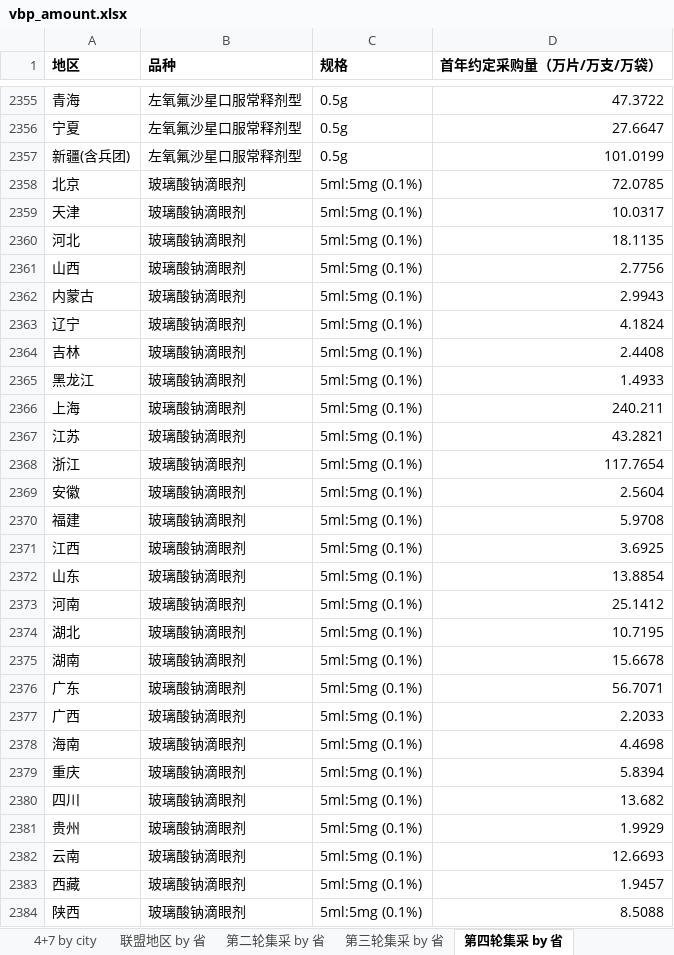
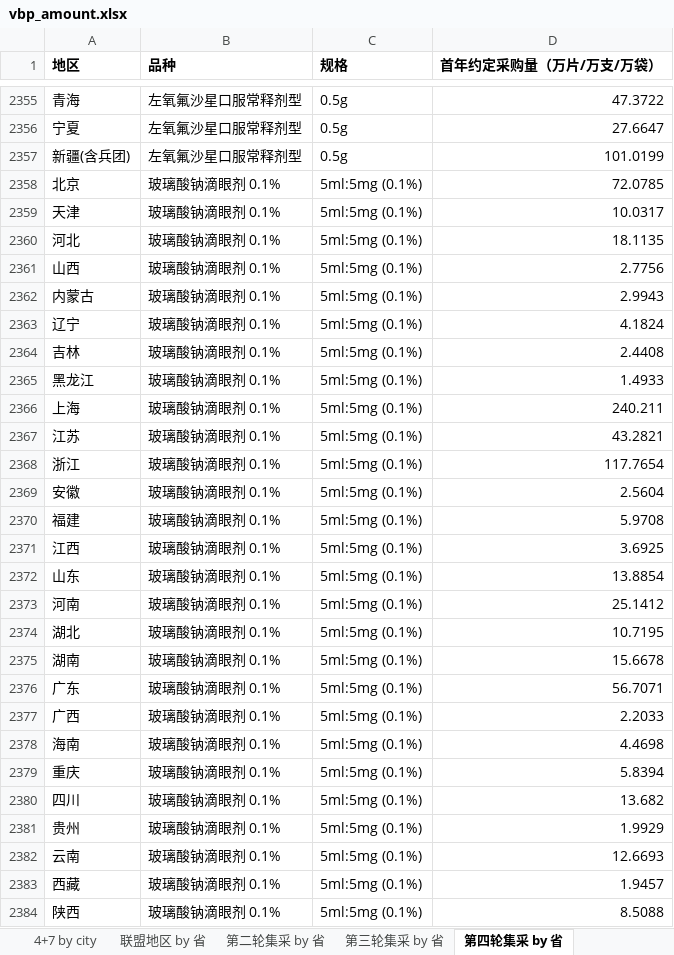
Before and after one commit to ccpic/datasite, an Excel workbook: vbp_amount.xlsx, sheet 第四轮集采 by 省, drawn as a sheet; only a part is shown, gaps mark what is left out; values as stored, in another font and other column widths than the file's, no borders; the diff covers the shown part only; the diff names each change by its address in the sheet, - before the commit and + after, or states it on an @@ line.

```diff
--- a/vbp_amount.xlsx (sheet 第四轮集采 by 省)
+++ b/vbp_amount.xlsx (sheet 第四轮集采 by 省)
-B2358:B2384 (品种): 玻璃酸钠滴眼剂
+B2358:B2384 (品种): 玻璃酸钠滴眼剂 0.1%
```
Also changed, not shown: 159 edited cells elsewhere in this sheet, vbp.xlsx, 2 other files.
